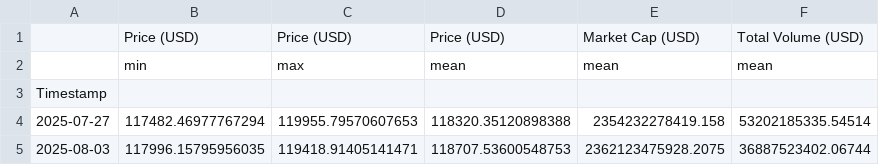
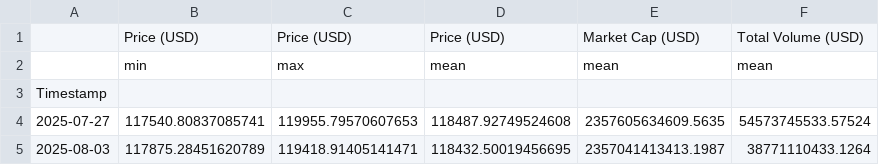
Before and after one commit to giladAlboher/pandas_-project, a CSV file: data/weekly_statistics.csv, drawn as a sheet.

```diff
--- a/data/weekly_statistics.csv
+++ b/data/weekly_statistics.csv
@@ -3,3 +3,3 @@
 Timestamp,,,,,
-2025-07-27,117482.46977767294,119955.79570607653,118320.35120898388,2354232278419.158,53202185335.54514
-2025-08-03,117996.15795956035,119418.91405141471,118707.53600548753,2362123475928.2075,36887523402.06744
+2025-07-27,117540.80837085741,119955.79570607653,118487.92749524608,2357605634609.5635,54573745533.57524
+2025-08-03,117875.28451620789,119418.91405141471,118432.50019456695,2357041413413.1987,38771110433.1264
```
Also changed, not shown: data/bitcoin_prices_week.csv, 1 other file.
